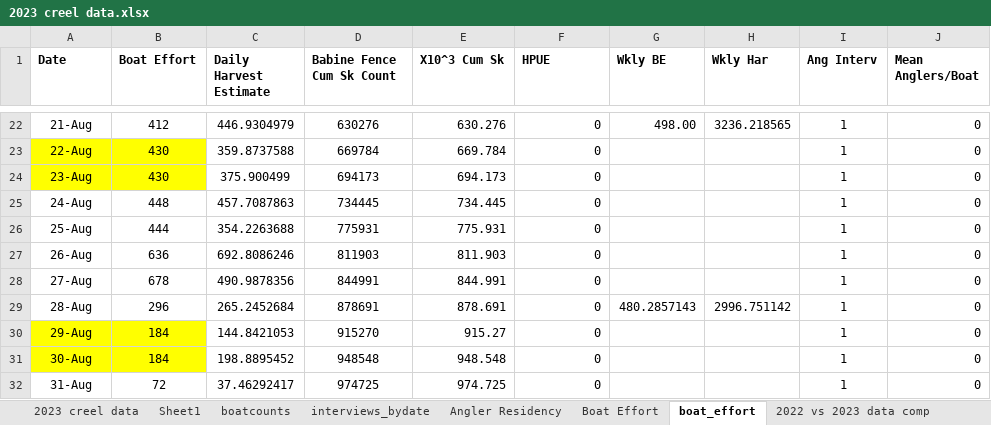
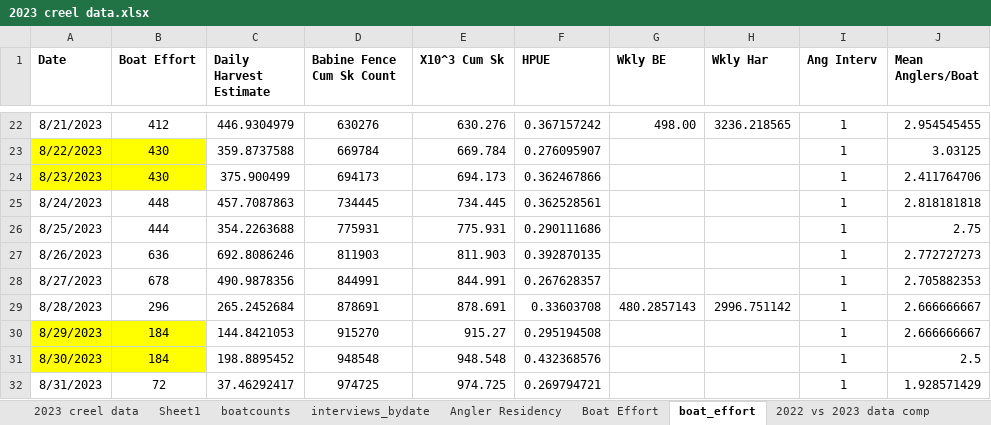
Before and after one commit to Coastland-Research/lbn-sockeye-creel, an Excel workbook: data/2023 creel data.xlsx, sheet boat_effort, drawn as a sheet; only a part is shown, gaps mark what is left out; values as stored, in another font and other column widths than the file's, no borders; the diff covers the shown part only; the diff names each change by its address in the sheet, - before the commit and + after, or states it on an @@ line.

```diff
--- a/data/2023 creel data.xlsx (sheet boat_effort)
+++ b/data/2023 creel data.xlsx (sheet boat_effort)
-A22 (Date): 21-Aug
+A22 (Date): 8/21/2023
-F22 (HPUE): 0
+F22 (HPUE): 0.367157242
-J22 (Mean Anglers/Boat): 0
+J22 (Mean Anglers/Boat): 2.954545455
-A23 (Date): 22-Aug
+A23 (Date): 8/22/2023
-F23 (HPUE): 0
+F23 (HPUE): 0.276095907
-J23 (Mean Anglers/Boat): 0
+J23 (Mean Anglers/Boat): 3.03125
-A24 (Date): 23-Aug
+A24 (Date): 8/23/2023
-F24 (HPUE): 0
+F24 (HPUE): 0.362467866
-J24 (Mean Anglers/Boat): 0
+J24 (Mean Anglers/Boat): 2.411764706
-A25 (Date): 24-Aug
+A25 (Date): 8/24/2023
-F25 (HPUE): 0
+F25 (HPUE): 0.362528561
-J25 (Mean Anglers/Boat): 0
+J25 (Mean Anglers/Boat): 2.818181818
-A26 (Date): 25-Aug
+A26 (Date): 8/25/2023
-F26 (HPUE): 0
+F26 (HPUE): 0.290111686
-J26 (Mean Anglers/Boat): 0
+J26 (Mean Anglers/Boat): 2.75
-A27 (Date): 26-Aug
+A27 (Date): 8/26/2023
-F27 (HPUE): 0
+F27 (HPUE): 0.392870135
-J27 (Mean Anglers/Boat): 0
+J27 (Mean Anglers/Boat): 2.772727273
-A28 (Date): 27-Aug
+A28 (Date): 8/27/2023
-F28 (HPUE): 0
+F28 (HPUE): 0.267628357
-J28 (Mean Anglers/Boat): 0
+J28 (Mean Anglers/Boat): 2.705882353
-A29 (Date): 28-Aug
+A29 (Date): 8/28/2023
-F29 (HPUE): 0
+F29 (HPUE): 0.33603708
-J29:J30 (Mean Anglers/Boat): 0
+J29:J30 (Mean Anglers/Boat): 2.666666667
-A30 (Date): 29-Aug
+A30 (Date): 8/29/2023
-F30 (HPUE): 0
+F30 (HPUE): 0.295194508
-A31 (Date): 30-Aug
+A31 (Date): 8/30/2023
-F31 (HPUE): 0
+F31 (HPUE): 0.432368576
-J31 (Mean Anglers/Boat): 0
+J31 (Mean Anglers/Boat): 2.5
-A32 (Date): 31-Aug
+A32 (Date): 8/31/2023
-F32 (HPUE): 0
+F32 (HPUE): 0.269794721
-J32 (Mean Anglers/Boat): 0
+J32 (Mean Anglers/Boat): 1.928571429
```
Also changed, not shown: 95 edited cells elsewhere in this sheet, sheet 2023 creel data, sheet Boat Effort, formulas that keep their value, charts or pictures, data/LBN_creel-template.xlsx, 7 other files.
